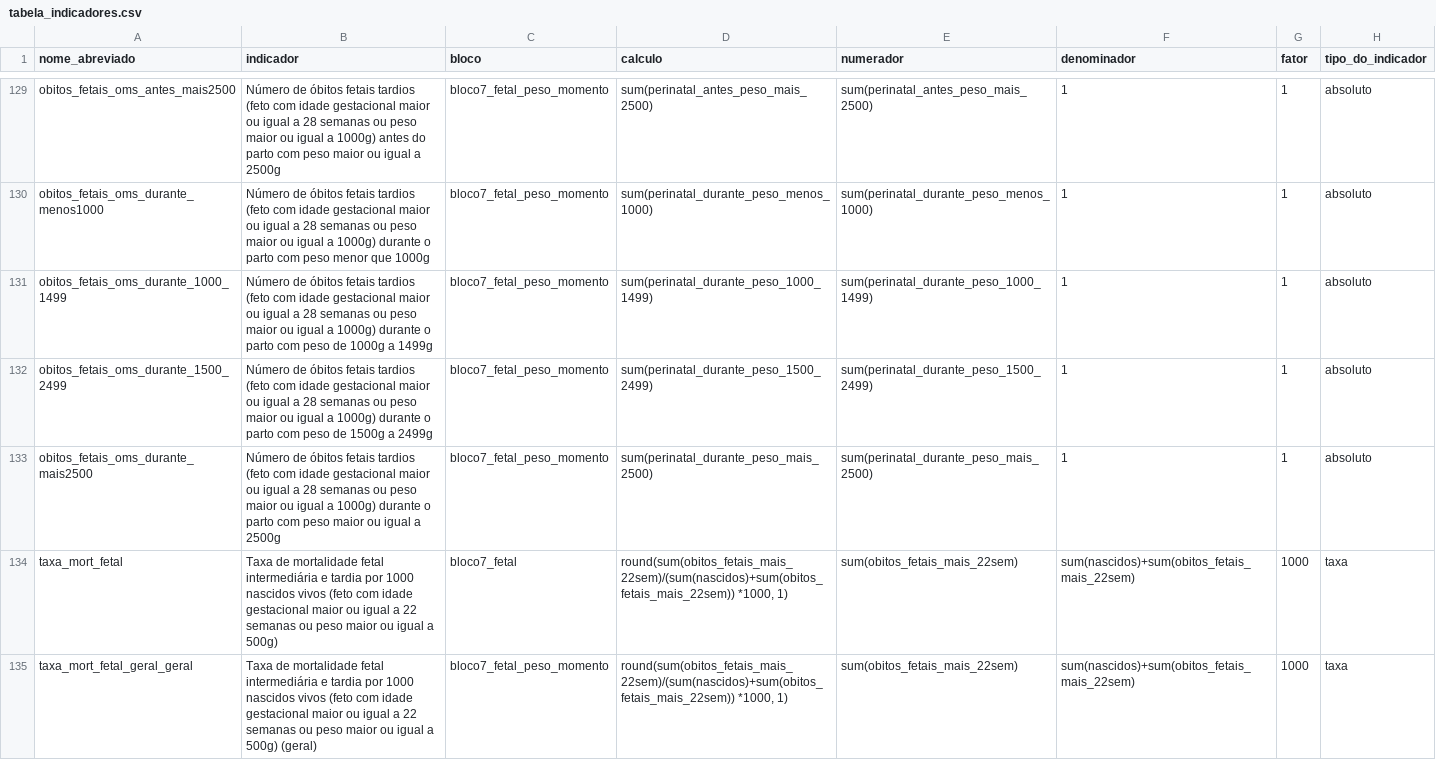
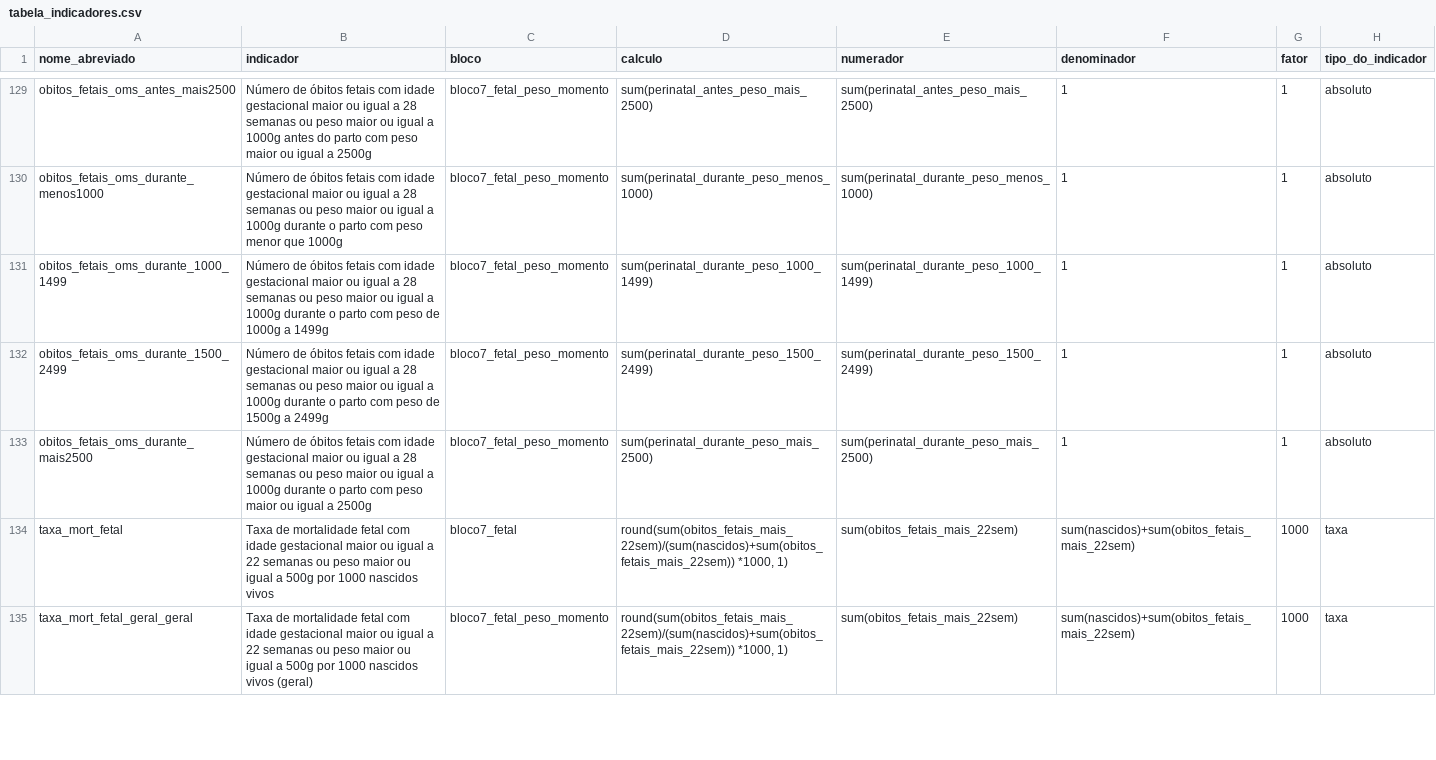
Before and after one commit to observatorioobstetrico/painel-vigilancia-saude-materna-v2, a CSV file: data-raw/csv/tabela_indicadores.csv, drawn as a sheet; only a part is shown, gaps mark what is left out; the diff covers the shown part only; the diff names each change by its address in the sheet, - before the commit and + after, or states it on an @@ line.

Commit message:
atualizando tabela

```diff
--- a/data-raw/csv/tabela_indicadores.csv
+++ b/data-raw/csv/tabela_indicadores.csv
-B129 (indicador): …óbitos fetais tardios (feto com idade gestacional maior ou igual a 28 semanas ou peso maior ou igual a 1000g) antes do…
+B129 (indicador): …óbitos fetais com idade gestacional maior ou igual a 28 semanas ou peso maior ou igual a 1000g antes do…
-B130 (indicador): …óbitos fetais tardios (feto com idade gestacional maior ou igual a 28 semanas ou peso maior ou igual a 1000g) durante o…
+B130 (indicador): …óbitos fetais com idade gestacional maior ou igual a 28 semanas ou peso maior ou igual a 1000g durante o…
-B131 (indicador): …óbitos fetais tardios (feto com idade gestacional maior ou igual a 28 semanas ou peso maior ou igual a 1000g) durante o…
+B131 (indicador): …óbitos fetais com idade gestacional maior ou igual a 28 semanas ou peso maior ou igual a 1000g durante o…
-B132 (indicador): …óbitos fetais tardios (feto com idade gestacional maior ou igual a 28 semanas ou peso maior ou igual a 1000g) durante o…
+B132 (indicador): …óbitos fetais com idade gestacional maior ou igual a 28 semanas ou peso maior ou igual a 1000g durante o…
-B133 (indicador): …óbitos fetais tardios (feto com idade gestacional maior ou igual a 28 semanas ou peso maior ou igual a 1000g) durante o…
+B133 (indicador): …óbitos fetais com idade gestacional maior ou igual a 28 semanas ou peso maior ou igual a 1000g durante o…
-B134 (indicador): …mortalidade fetal intermediária e tardia por 1000 nascidos vivos (feto com idade gestacional maior ou igual a 22 semanas ou peso maior ou igual a 500g)
+B134 (indicador): …mortalidade fetal com idade gestacional maior ou igual a 22 semanas ou peso maior ou igual a 500g por 1000 nascidos vivos
-B135 (indicador): …mortalidade fetal intermediária e tardia por 1000 nascidos vivos (feto com idade gestacional maior ou igual a 22 semanas ou peso maior ou igual a 500g) (geral)
+B135 (indicador): …mortalidade fetal com idade gestacional maior ou igual a 22 semanas ou peso maior ou igual a 500g por 1000 nascidos vivos (geral)
```
Also changed, not shown: 112 edited cells elsewhere in this file, 1 other file.
